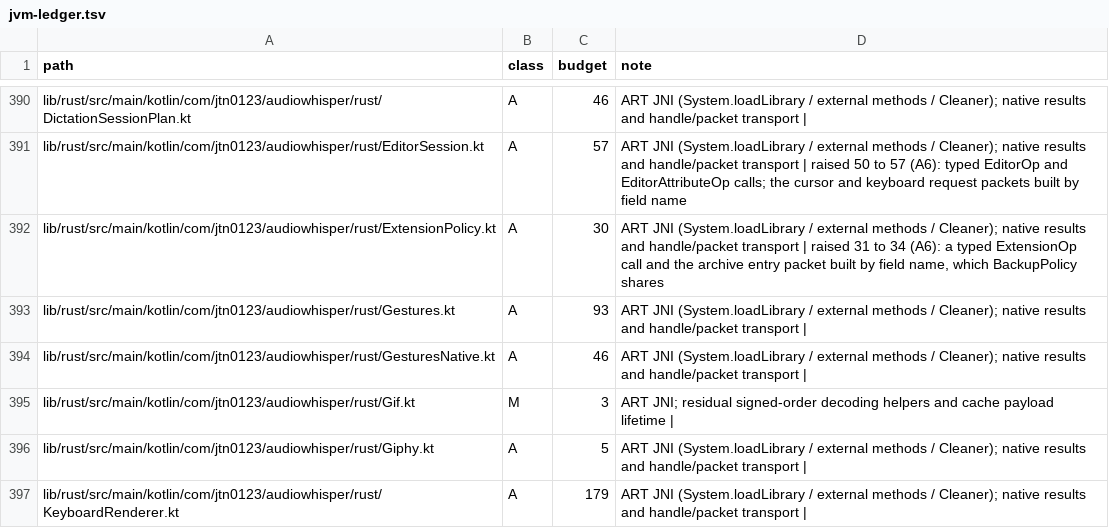
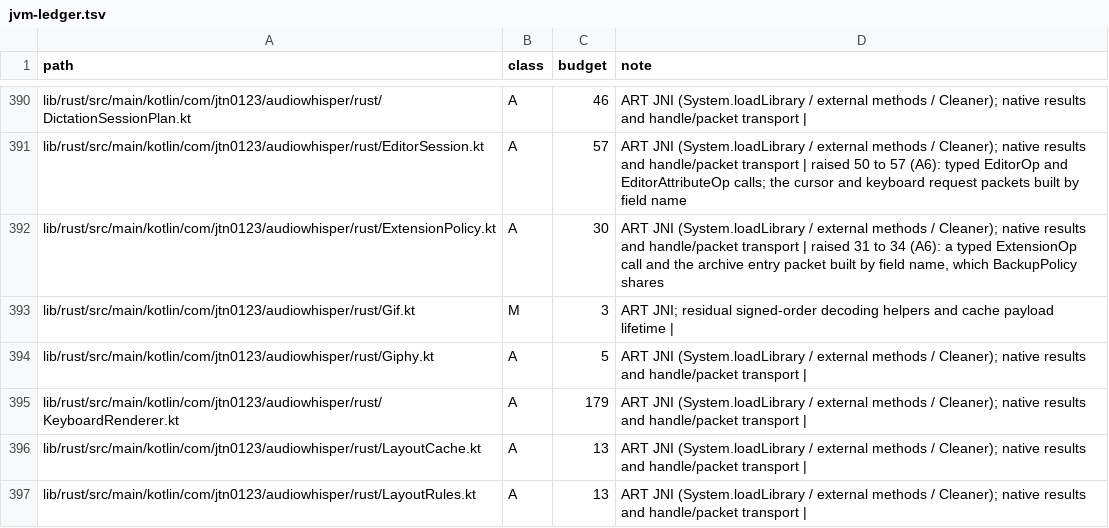
Before and after one commit to jtn0123/AudioWhisper-Keyboard, a TSV file: docs/jvm-ledger.tsv, drawn as a sheet; only a part is shown, gaps mark what is left out; the shorter side is filled out with more unchanged rows; the diff names each change by its address in the sheet, - before the commit and + after, or states it on an @@ line.

```diff
--- a/docs/jvm-ledger.tsv
+++ b/docs/jvm-ledger.tsv
-row 393: lib/rust/src/main/kotlin/com/jtn0123/audiowhisper/rust/Gestures.kt | A | 93 | ART JNI (System.loadLibrary / external methods / Cleaner); native results and handle/packet transport
-row 394: lib/rust/src/main/kotlin/com/jtn0123/audiowhisper/rust/GesturesNative.kt | A | 46 | ART JNI (System.loadLibrary / external methods / Cleaner); native results and handle/packet transport
```
Also changed, not shown: 7 other files.
